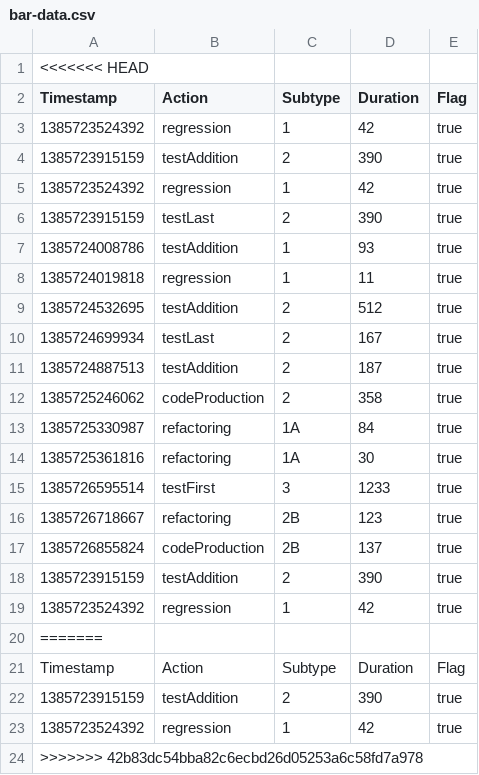
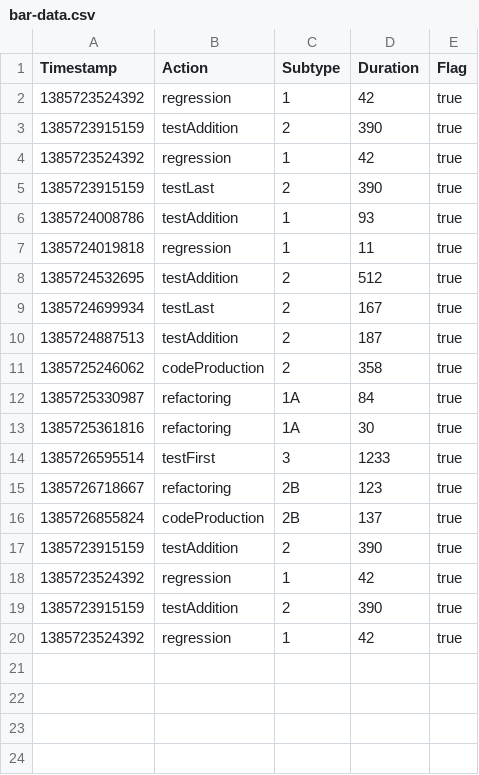
Before and after one commit to Putkis/TDD-Visualization, a CSV file: public_html/bar-data.csv, drawn as a sheet.

```diff
--- a/public_html/bar-data.csv
+++ b/public_html/bar-data.csv
@@ -1,2 +1 @@
-<<<<<<< HEAD
 Timestamp,Action,Subtype,Duration,Flag
@@ -19,6 +18,3 @@ Timestamp,Action,Subtype,Duration,Flag
 1385723524392,regression,1,42,true
-=======
-Timestamp,Action,Subtype,Duration,Flag
 1385723915159,testAddition,2,390,true
 1385723524392,regression,1,42,true
->>>>>>> 42b83dc54bba82c6ecbd26d05253a6c58fd7a978
```
Also changed, not shown: 1 other file.
